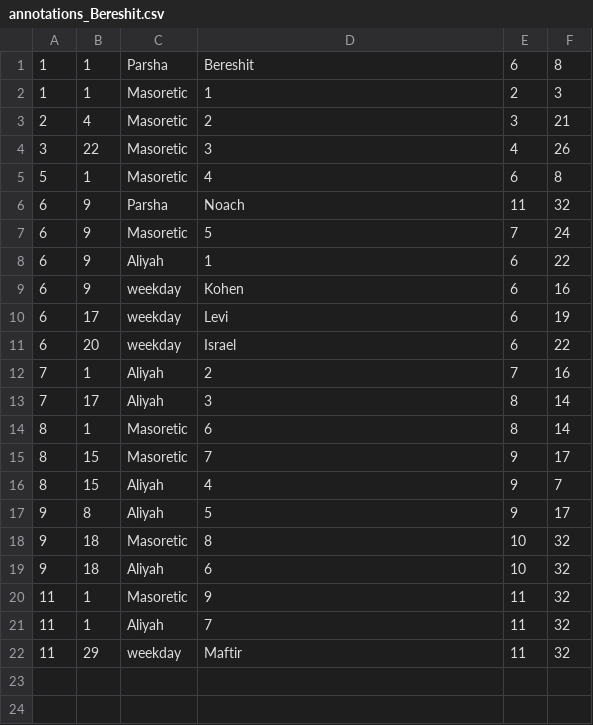
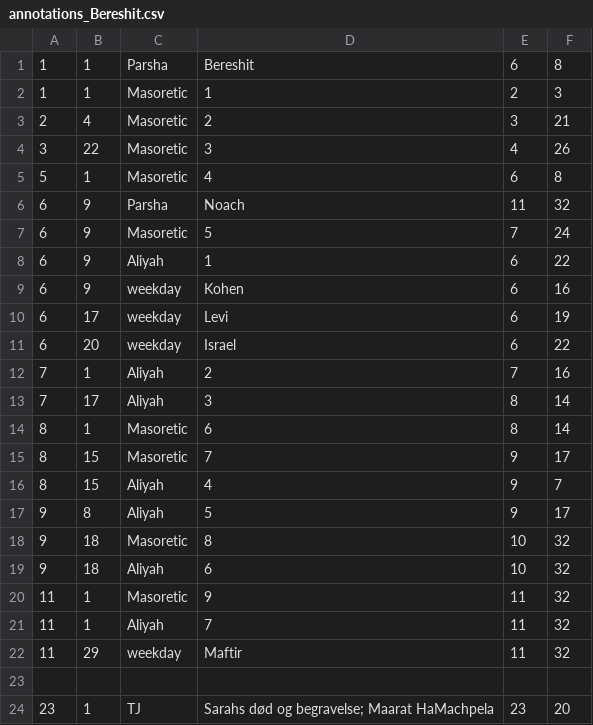
Before and after one commit to tuejoshua/tuejoshua.github.io, a CSV file: timelines/data/5BooksOfMoses/annotations_Bereshit.csv, drawn as a sheet.

Commit message:
Add data

```diff
--- a/timelines/data/5BooksOfMoses/annotations_Bereshit.csv
+++ b/timelines/data/5BooksOfMoses/annotations_Bereshit.csv
@@ -22 +22,3 @@
 11	29	weekday  	Maftir      	11	32
+
+23	1	TJ 	Sarahs død og begravelse; Maarat HaMachpela	23	20
```
